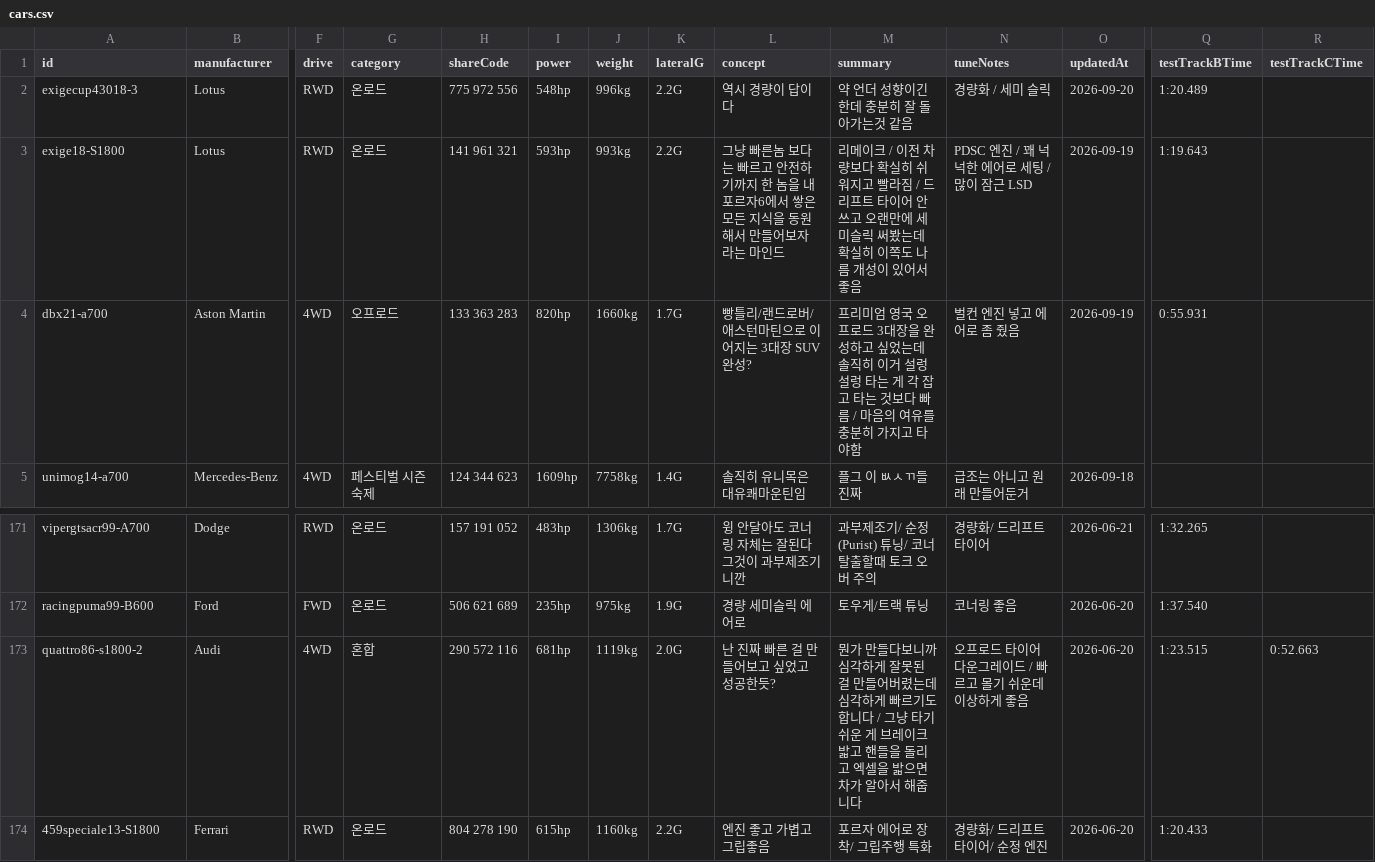
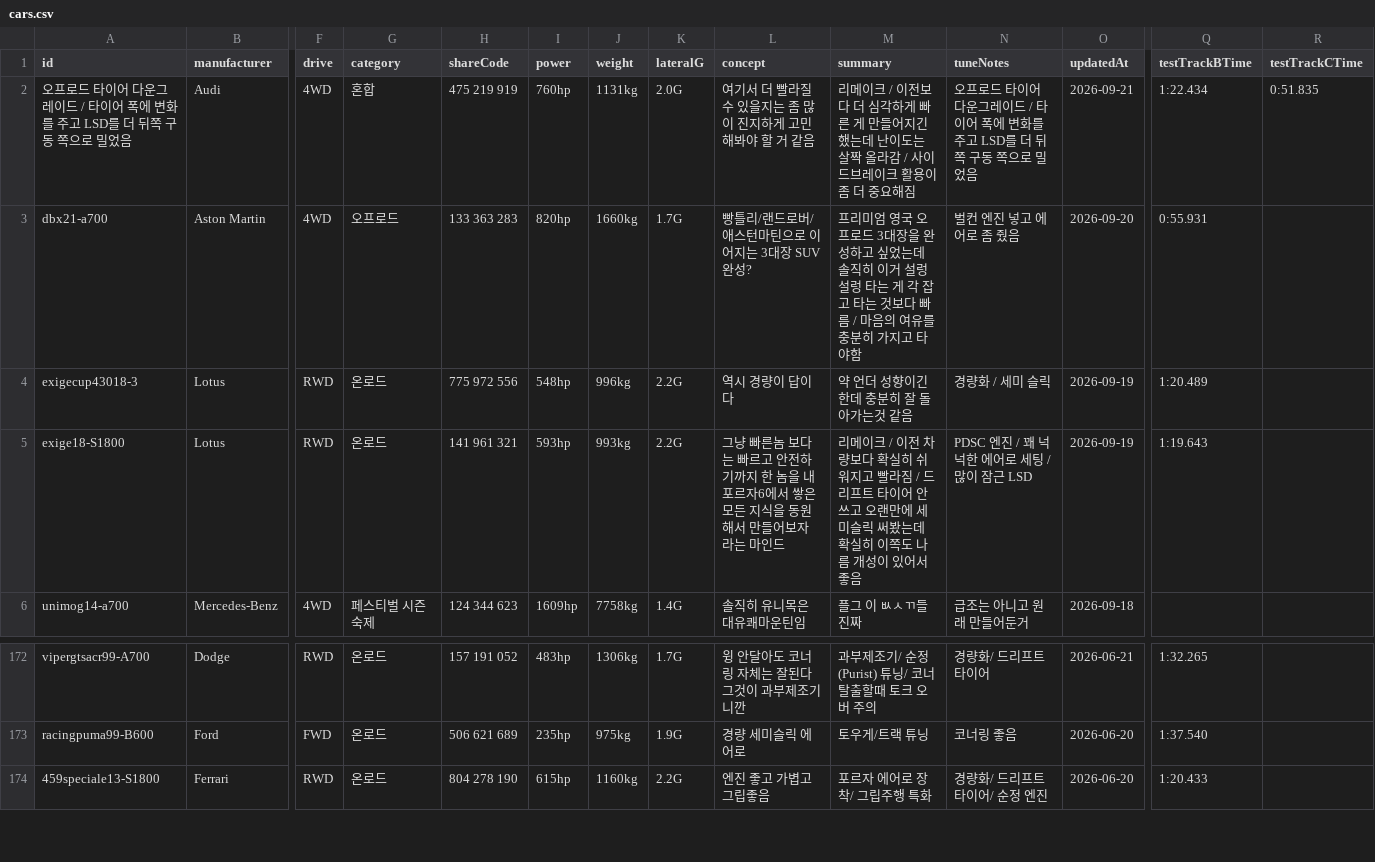
Before and after one commit to Lepe1210/forza6-tuning-archive-lepe, a CSV file: data/cars.csv, drawn as a sheet; only a part is shown, gaps mark what is left out; removed rows and columns are numbered as before the commit, all else as after; rows hold the shown columns only; the diff names each change by its address in the sheet, - before the commit and + after, or states it on an @@ line.

```diff
--- a/data/cars.csv
+++ b/data/cars.csv
+row 2: 오프로드 타이어 다운그레이드 / 타이어 폭에 변화를 주고 LSD를 더 뒤쪽 구동 쪽으로 밀었음 | Audi | 4WD | 혼합 | 475 219 919 | 760hp | 1131kg | 2.0G | 여기서 더 빨라질 수 있을지는 좀 많이 진지하게 고민해봐야 할 거 같음 | 리메이크 / 이전보다 더 심각하게 빠른 게 만들어지긴 했는데 난이도는 살짝 올라감 / 사이드브레이크 활용이 좀 더 중요해짐 | 오프로드 타이어 다운그레이드 / 타이어 폭에 변화를 주고 LSD를 더 뒤쪽 구동 쪽으로 밀었음 | 2026-09-21 | 1:22.434 | 0:51.835
+row 3: dbx21-a700 | Aston Martin | 4WD | 오프로드 | 133 363 283 | 820hp | 1660kg | 1.7G | 빵틀리/랜드로버/애스턴마틴으로 이어지는 3대장 SUV 완성? | 프리미엄 영국 오프로드 3대장을 완성하고 싶었는데 솔직히 이거 설렁설렁 타는 게 각 잡고 타는 것보다 빠름 / 마음의 여유를 충분히 가지고 타야함 | 벌컨 엔진 넣고 에어로 좀 줬음 | 2026-09-20 | 0:55.931
-O4 (updatedAt): 2026-09-20
+O4 (updatedAt): 2026-09-19
-row 4: dbx21-a700 | Aston Martin | 4WD | 오프로드 | 133 363 283 | 820hp | 1660kg | 1.7G | 빵틀리/랜드로버/애스턴마틴으로 이어지는 3대장 SUV 완성? | 프리미엄 영국 오프로드 3대장을 완성하고 싶었는데 솔직히 이거 설렁설렁 타는 게 각 잡고 타는 것보다 빠름 / 마음의 여유를 충분히 가지고 타야함 | 벌컨 엔진 넣고 에어로 좀 줬음 | 2026-09-19 | 0:55.931
-row 173: quattro86-s1800-2 | Audi | 4WD | 혼합 | 290 572 116 | 681hp | 1119kg | 2.0G | 난 진짜 빠른 걸 만들어보고 싶었고 성공한듯? | 뭔가 만들다보니까 심각하게 잘못된 걸 만들어버렸는데 심각하게 빠르기도 합니다 / 그냥 타기 쉬운 게 브레이크 밟고 핸들을 돌리고 엑셀을 밟으면 차가 알아서 해줍니다 | 오프로드 타이어 다운그레이드 / 빠르고 몰기 쉬운데 이상하게 좋음 | 2026-06-20 | 1:23.515 | 0:52.663
```
Also changed, not shown: 2 other files.
